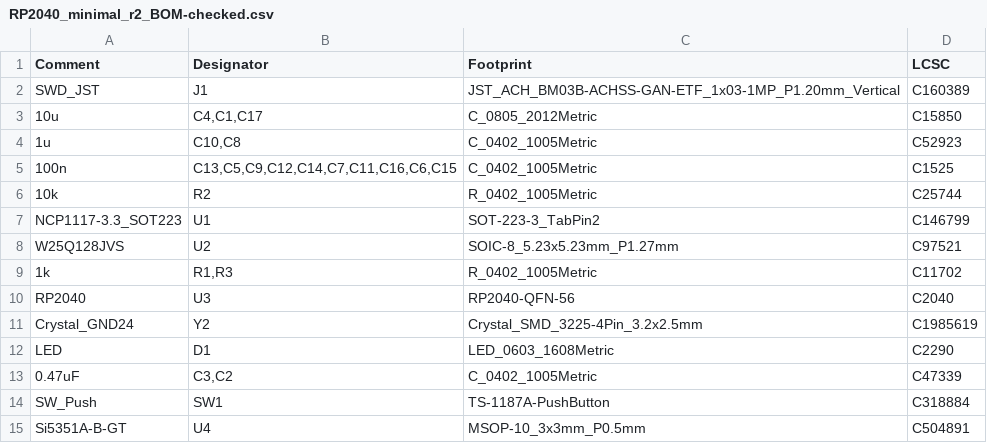
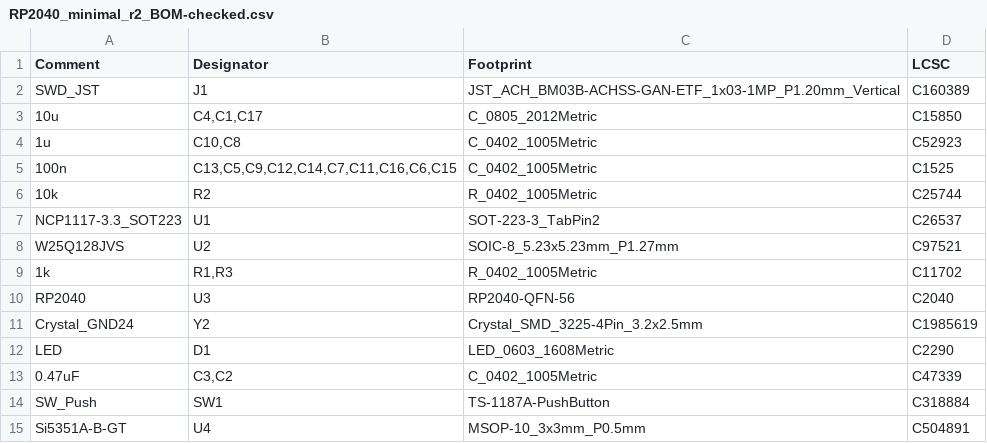
Before and after one commit to PietPtr/picotide, a CSV file: pcbs/minsync/minsync-v0.2/RP2040_minimal_r2_BOM-checked.csv, drawn as a sheet.

```diff
--- a/pcbs/minsync/minsync-v0.2/RP2040_minimal_r2_BOM-checked.csv
+++ b/pcbs/minsync/minsync-v0.2/RP2040_minimal_r2_BOM-checked.csv
@@ -6,3 +6,3 @@ SWD_JST,J1,JST_ACH_BM03B-ACHSS-GAN-ETF_1x03-1MP_P1.20mm_Vertical,C160389
 10k,R2,R_0402_1005Metric,C25744
-NCP1117-3.3_SOT223,U1,SOT-223-3_TabPin2,C146799
+NCP1117-3.3_SOT223,U1,SOT-223-3_TabPin2,C26537
 W25Q128JVS,U2,SOIC-8_5.23x5.23mm_P1.27mm,C97521
```
Also changed, not shown: 2 other files.
